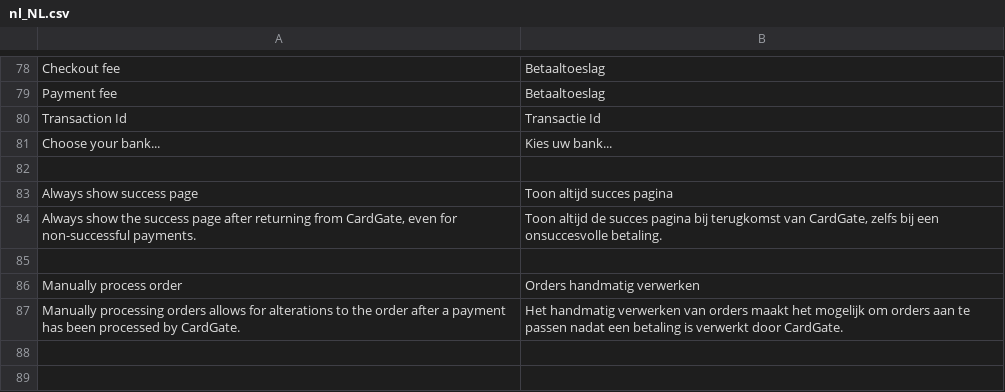
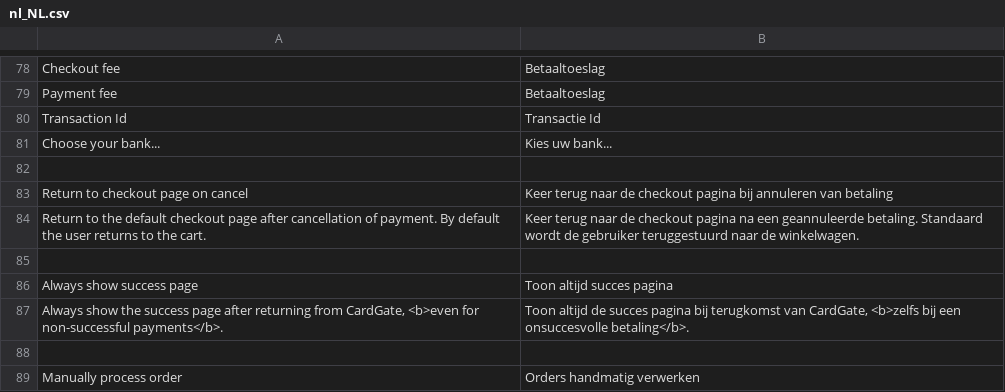
Before and after one commit to cardgate/magento2, a CSV file: i18n/nl_NL.csv, drawn as a sheet; only a part is shown, gaps mark what is left out; the shorter side is filled out with more unchanged rows.

```diff
--- a/i18n/nl_NL.csv
+++ b/i18n/nl_NL.csv
@@ -82,4 +82,7 @@
 
+"Return to checkout page on cancel","Keer terug naar de checkout pagina bij annuleren van betaling"
+"Return to the default checkout page after cancellation of payment. By default the user returns to the cart.","Keer terug naar de checkout pagina na een geannuleerde betaling. Standaard wordt de gebruiker teruggestuurd naar de winkelwagen."
+
 "Always show success page","Toon altijd succes pagina"
-"Always show the success page after returning from CardGate, even for non-successful payments.","Toon altijd de succes pagina bij terugkomst van CardGate, zelfs bij een onsuccesvolle betaling."
+"Always show the success page after returning from CardGate, <b>even for non-successful payments</b>.","Toon altijd de succes pagina bij terugkomst van CardGate, <b>zelfs bij een onsuccesvolle betaling</b>."
 
```
Also changed, not shown: i18n/de_DE.csv, 7 other files.
